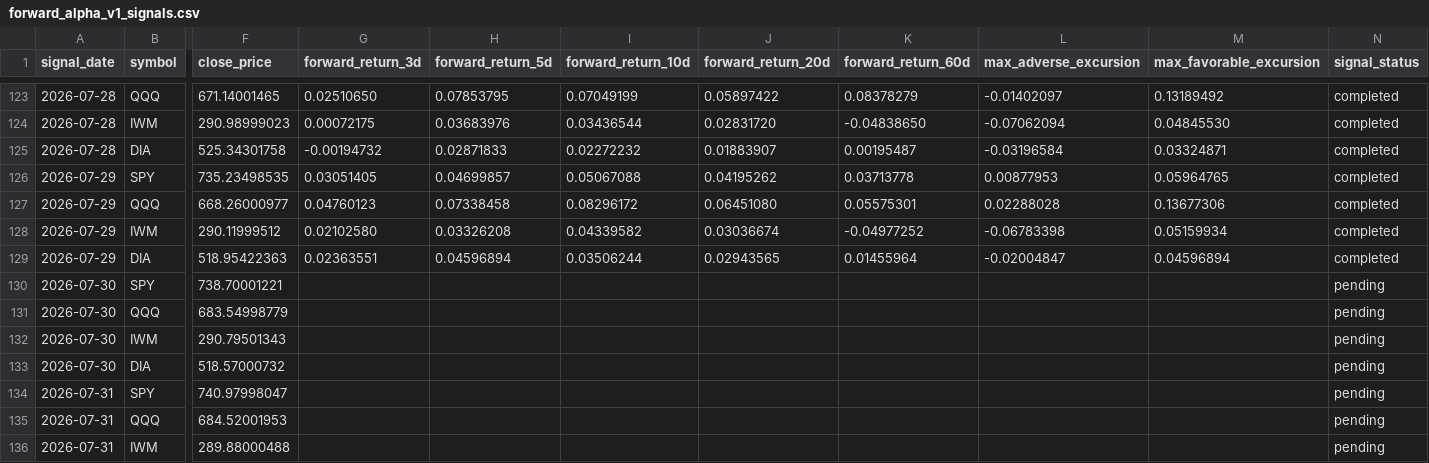
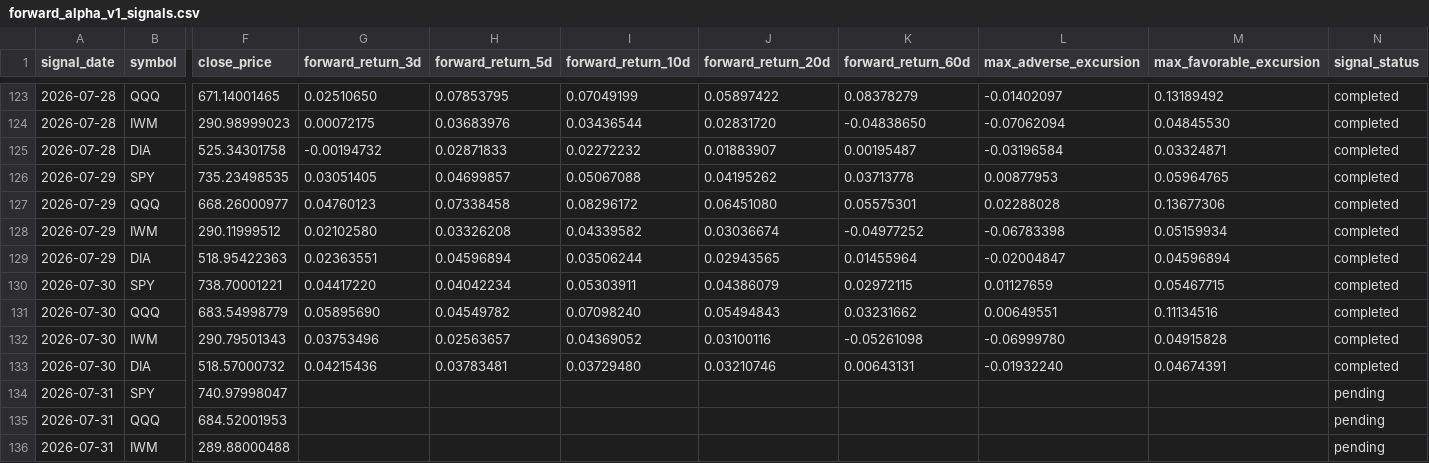
Before and after one commit to xuanho912/market-predictor, a CSV file: outputs/forward_alpha_v1_signals.csv, drawn as a sheet; only a part is shown, gaps mark what is left out; the diff covers the shown part only; the diff names each change by its address in the sheet, - before the commit and + after, or states it on an @@ line.

```diff
--- a/outputs/forward_alpha_v1_signals.csv
+++ b/outputs/forward_alpha_v1_signals.csv
-G130 (forward_return_3d): (empty)
+G130 (forward_return_3d): 0.04417220
-H130 (forward_return_5d): (empty)
+H130 (forward_return_5d): 0.04042234
-I130 (forward_return_10d): (empty)
+I130 (forward_return_10d): 0.05303911
-J130 (forward_return_20d): (empty)
+J130 (forward_return_20d): 0.04386079
-K130 (forward_return_60d): (empty)
+K130 (forward_return_60d): 0.02972115
-L130 (max_adverse_excursion): (empty)
+L130 (max_adverse_excursion): 0.01127659
-M130 (max_favorable_excursion): (empty)
+M130 (max_favorable_excursion): 0.05467715
-N130:N133 (signal_status): pending
+N130:N133 (signal_status): completed
-G131 (forward_return_3d): (empty)
+G131 (forward_return_3d): 0.05895690
-H131 (forward_return_5d): (empty)
+H131 (forward_return_5d): 0.04549782
-I131 (forward_return_10d): (empty)
+I131 (forward_return_10d): 0.07098240
-J131 (forward_return_20d): (empty)
+J131 (forward_return_20d): 0.05494843
-K131 (forward_return_60d): (empty)
+K131 (forward_return_60d): 0.03231662
-L131 (max_adverse_excursion): (empty)
+L131 (max_adverse_excursion): 0.00649551
-M131 (max_favorable_excursion): (empty)
+M131 (max_favorable_excursion): 0.11134516
-G132 (forward_return_3d): (empty)
+G132 (forward_return_3d): 0.03753496
-H132 (forward_return_5d): (empty)
+H132 (forward_return_5d): 0.02563657
-I132 (forward_return_10d): (empty)
+I132 (forward_return_10d): 0.04369052
-J132 (forward_return_20d): (empty)
+J132 (forward_return_20d): 0.03100116
-K132 (forward_return_60d): (empty)
+K132 (forward_return_60d): -0.05261098
-L132 (max_adverse_excursion): (empty)
+L132 (max_adverse_excursion): -0.06999780
-M132 (max_favorable_excursion): (empty)
+M132 (max_favorable_excursion): 0.04915828
-G133 (forward_return_3d): (empty)
+G133 (forward_return_3d): 0.04215436
-H133 (forward_return_5d): (empty)
+H133 (forward_return_5d): 0.03783481
-I133 (forward_return_10d): (empty)
+I133 (forward_return_10d): 0.03729480
-J133 (forward_return_20d): (empty)
+J133 (forward_return_20d): 0.03210746
-K133 (forward_return_60d): (empty)
+K133 (forward_return_60d): 0.00643131
-L133 (max_adverse_excursion): (empty)
+L133 (max_adverse_excursion): -0.01932240
-M133 (max_favorable_excursion): (empty)
+M133 (max_favorable_excursion): 0.04674391
```
Also changed, not shown: 4 added rows elsewhere in this file, outputs/forward_alpha_v1_daily_checks.csv, 57 other files.
